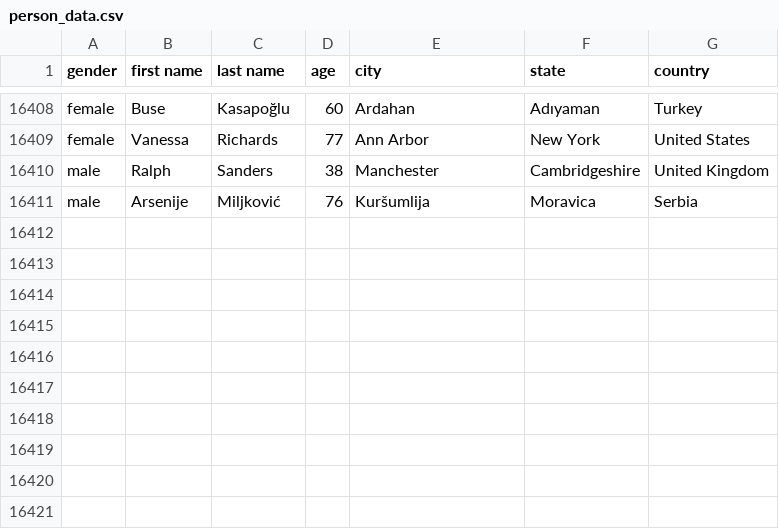
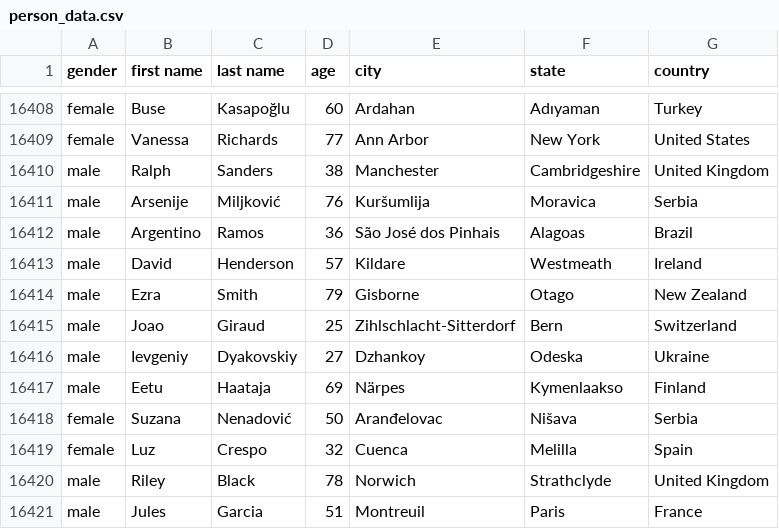
Before and after one commit to AhmadMHanif7/GitHub-Actions-Test, a CSV file: data/person_data.csv, drawn as a sheet; only a part is shown, gaps mark what is left out; the diff names each change by its address in the sheet, - before the commit and + after, or states it on an @@ line.

```diff
--- a/data/person_data.csv
+++ b/data/person_data.csv
+row 16412: male | Argentino | Ramos | 36 | São José dos Pinhais | Alagoas | Brazil
+row 16413: male | David | Henderson | 57 | Kildare | Westmeath | Ireland
+row 16414: male | Ezra | Smith | 79 | Gisborne | Otago | New Zealand
+row 16415: male | Joao | Giraud | 25 | Zihlschlacht-Sitterdorf | Bern | Switzerland
+row 16416: male | Ievgeniy | Dyakovskiy | 27 | Dzhankoy | Odeska | Ukraine
+row 16417: male | Eetu | Haataja | 69 | Närpes | Kymenlaakso | Finland
+row 16418: female | Suzana | Nenadović | 50 | Aranđelovac | Nišava | Serbia
+row 16419: female | Luz | Crespo | 32 | Cuenca | Melilla | Spain
+row 16420: male | Riley | Black | 78 | Norwich | Strathclyde | United Kingdom
+row 16421: male | Jules | Garcia | 51 | Montreuil | Paris | France
```
